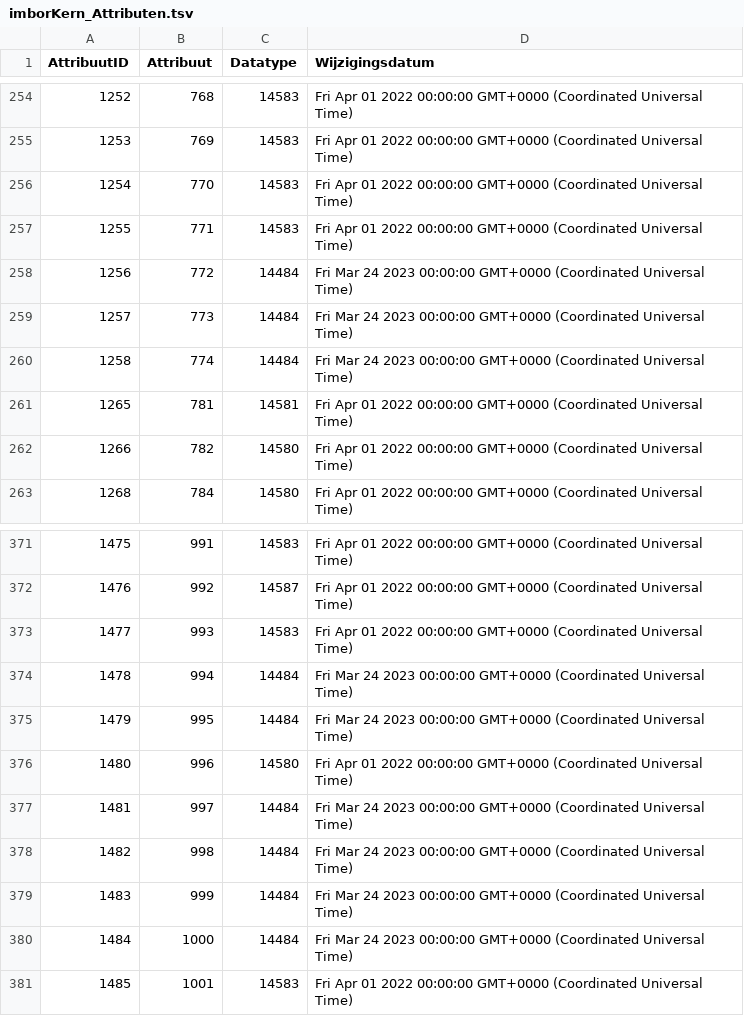
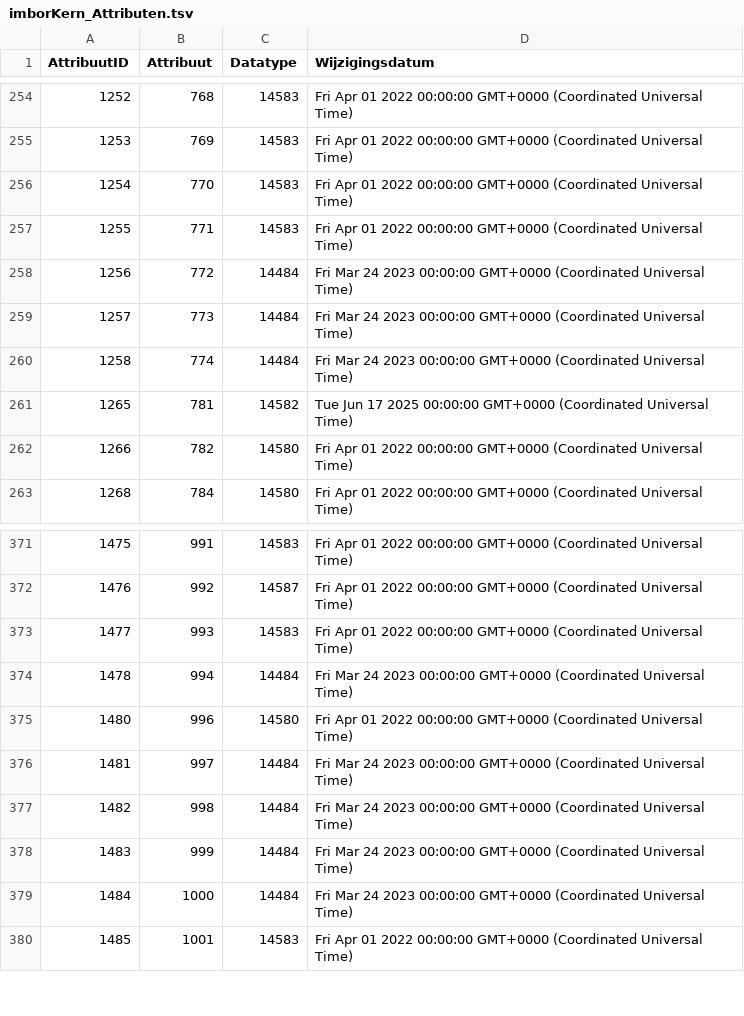
Before and after one commit to Stichting-CROW/imbor-development, a TSV file: data/tsv/imborKern_Attributen.tsv, drawn as a sheet; only a part is shown, gaps mark what is left out.

```diff
--- a/data/tsv/imborKern_Attributen.tsv
+++ b/data/tsv/imborKern_Attributen.tsv
@@ -260,3 +260,3 @@ AttribuutID	Attribuut	Datatype	Wijzigingsdatum
 1258	774	14484	Fri Mar 24 2023 00:00:00 GMT+0000 (Coordinated Universal Time)
-1265	781	14581	Fri Apr 01 2022 00:00:00 GMT+0000 (Coordinated Universal Time)
+1265	781	14582	Tue Jun 17 2025 00:00:00 GMT+0000 (Coordinated Universal Time)
 1266	782	14580	Fri Apr 01 2022 00:00:00 GMT+0000 (Coordinated Universal Time)
@@ -374,3 +374,2 @@ AttribuutID	Attribuut	Datatype	Wijzigingsdatum
 1478	994	14484	Fri Mar 24 2023 00:00:00 GMT+0000 (Coordinated Universal Time)
-1479	995	14484	Fri Mar 24 2023 00:00:00 GMT+0000 (Coordinated Universal Time)
 1480	996	14580	Fri Apr 01 2022 00:00:00 GMT+0000 (Coordinated Universal Time)
```
Also changed, not shown: data/tsv/imborKern_K_KlassenAttributen.tsv, 1 other file.
